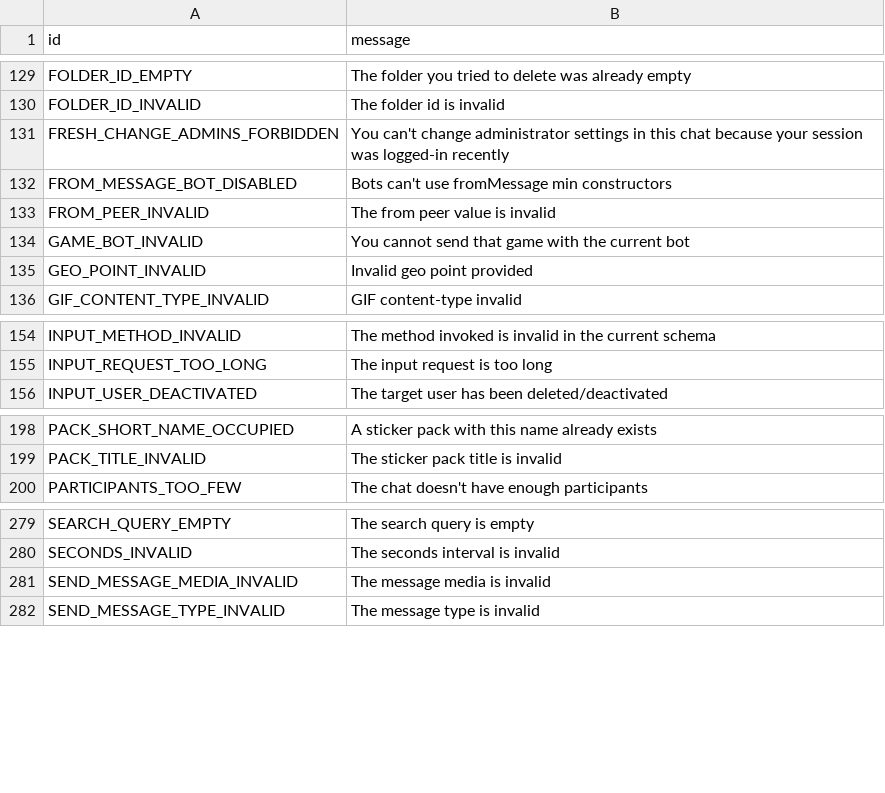
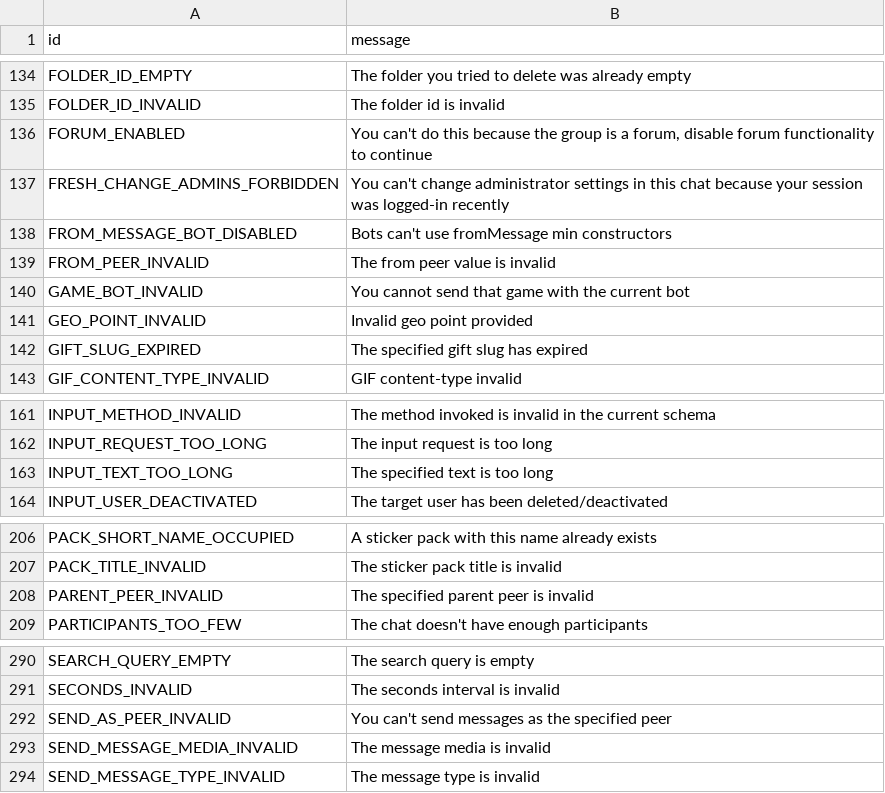
Before and after one commit to rjriajul/wzgram, a TSV file: compiler/errors/source/400_BAD_REQUEST.tsv, drawn as a sheet; only a part is shown, gaps mark what is left out; the diff covers the shown part only; the diff names each change by its address in the sheet, - before the commit and + after, or states it on an @@ line.

```diff
--- a/compiler/errors/source/400_BAD_REQUEST.tsv
+++ b/compiler/errors/source/400_BAD_REQUEST.tsv
+row 136: FORUM_ENABLED | You can't do this because the group is a forum, disable forum functionality to continue
+row 142: GIFT_SLUG_EXPIRED | The specified gift slug has expired
+row 163: INPUT_TEXT_TOO_LONG | The specified text is too long
+row 208: PARENT_PEER_INVALID | The specified parent peer is invalid
+row 292: SEND_AS_PEER_INVALID | You can't send messages as the specified peer
```
Also changed, not shown: 7 added rows elsewhere in this file.
